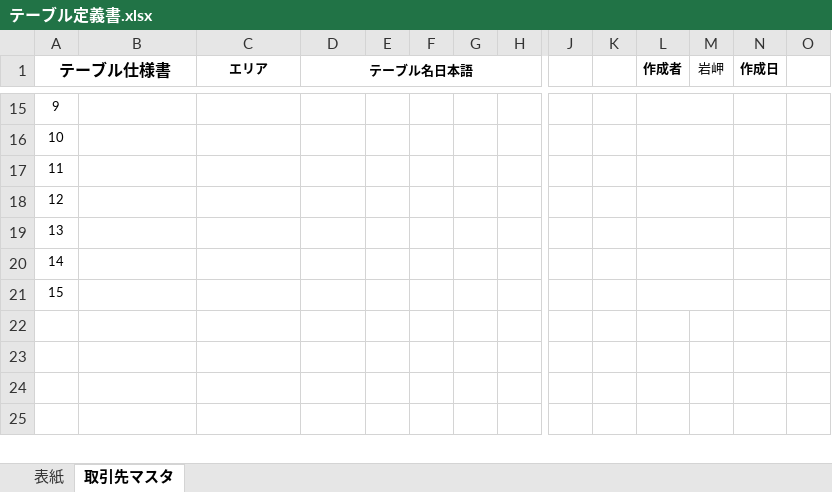
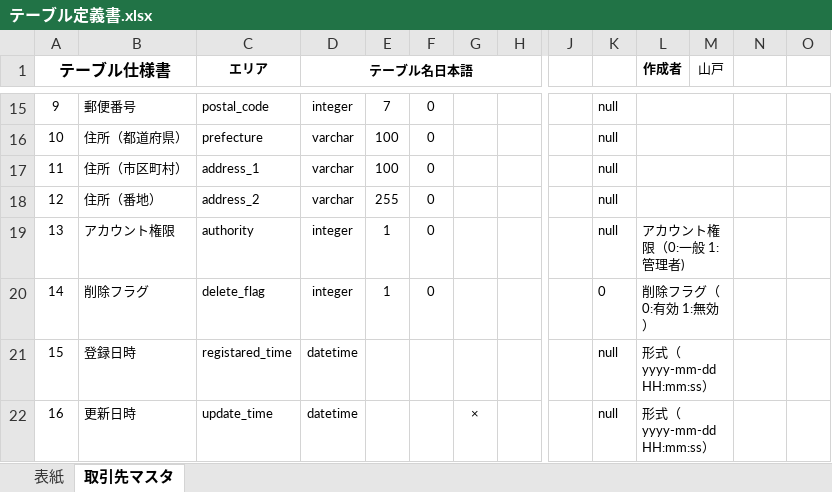
Before and after one commit to Kana-Chris/diblog, an Excel workbook: document/基本設計/テーブル定義書.xlsx, sheet 取引先マスタ, drawn as a sheet; only a part is shown, gaps mark what is left out; values as stored, in another font and other column widths than the file's, no borders; rows hold the shown columns only; the diff covers the shown part only; the diff names each change by its address in the sheet, - before the commit and + after, or states it on an @@ line.

```diff
--- a/document/基本設計/テーブル定義書.xlsx (sheet 取引先マスタ)
+++ b/document/基本設計/テーブル定義書.xlsx (sheet 取引先マスタ)
-M1: 岩岬
+M1: 山戸
-N1: 作成日
+N1: (empty)
-B15: (empty)
+B15: 郵便番号
-C15 (エリア): (empty)
+C15 (エリア): postal_code
-D15 (テーブル名日本語): (empty)
+D15 (テーブル名日本語): integer
-E15: (empty)
+E15: 7
-F15:F20: (empty)
+F15:F20: 0
-K15:K19: (empty)
+K15:K19: null
-B16: (empty)
+B16: 住所（都道府県）
-C16 (エリア): (empty)
+C16 (エリア): prefecture
-D16:D18 (テーブル名日本語): (empty)
+D16:D18 (テーブル名日本語): varchar
-E16:E17: (empty)
+E16:E17: 100
-B17: (empty)
+B17: 住所（市区町村）
-C17 (エリア): (empty)
+C17 (エリア): address_1
-B18: (empty)
+B18: 住所（番地）
-C18 (エリア): (empty)
+C18 (エリア): address_2
-E18: (empty)
+E18: 255
-B19: (empty)
+B19: アカウント権限
-C19 (エリア): (empty)
+C19 (エリア): authority
-D19:D20 (テーブル名日本語): (empty)
+D19:D20 (テーブル名日本語): integer
-E19:E20: (empty)
+E19:E20: 1
-L19 (作成者): (empty)
+L19 (作成者): アカウント権限（0:一般 1:管理者)
-B20: (empty)
+B20: 削除フラグ
-C20 (エリア): (empty)
+C20 (エリア): delete_flag
-K20: (empty)
+K20: 0
-L20 (作成者): (empty)
+L20 (作成者): 削除フラグ（0:有効 1:無効）
-B21: (empty)
+B21: 登録日時
-C21 (エリア): (empty)
+C21 (エリア): registared_time
-D21 (テーブル名日本語): (empty)
+D21 (テーブル名日本語): datetime
-K21: (empty)
+K21: null
-L21 (作成者): (empty)
+L21 (作成者): 形式（yyyy-mm-dd HH:mm:ss）
+row 22: 16 | 更新日時 | update_time | datetime |  |  | × |  |  | null | 形式（yyyy-mm-dd HH:mm:ss）
```
Also changed, not shown: 1 added row, 1 removed row and 49 edited cells elsewhere in this sheet, sheet 表紙, charts or pictures, document/詳細設計/詳細設計書.xlsx, 3 other files.
